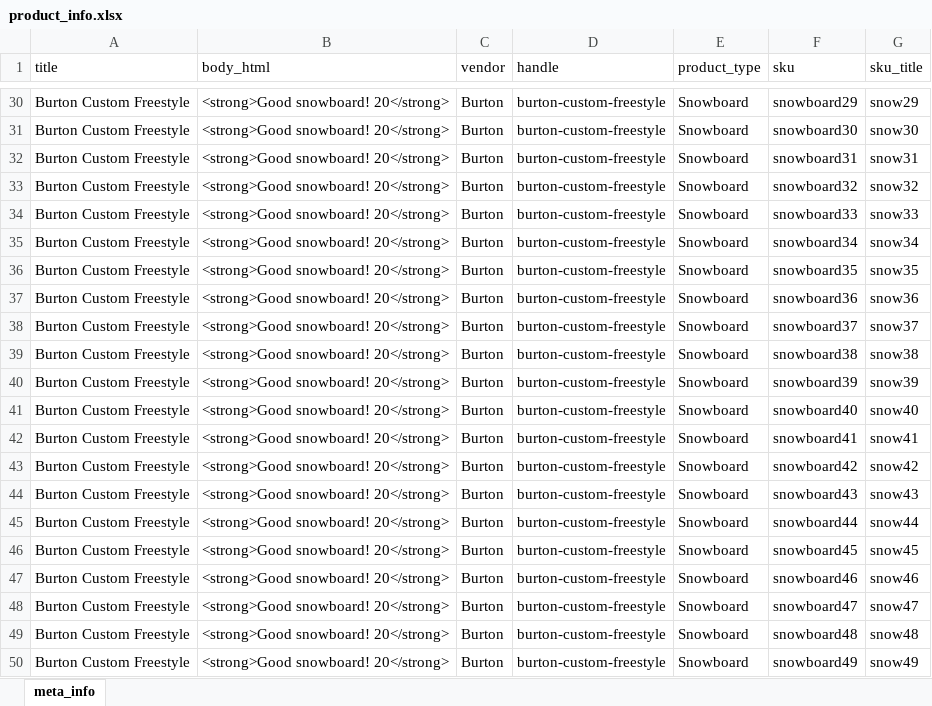
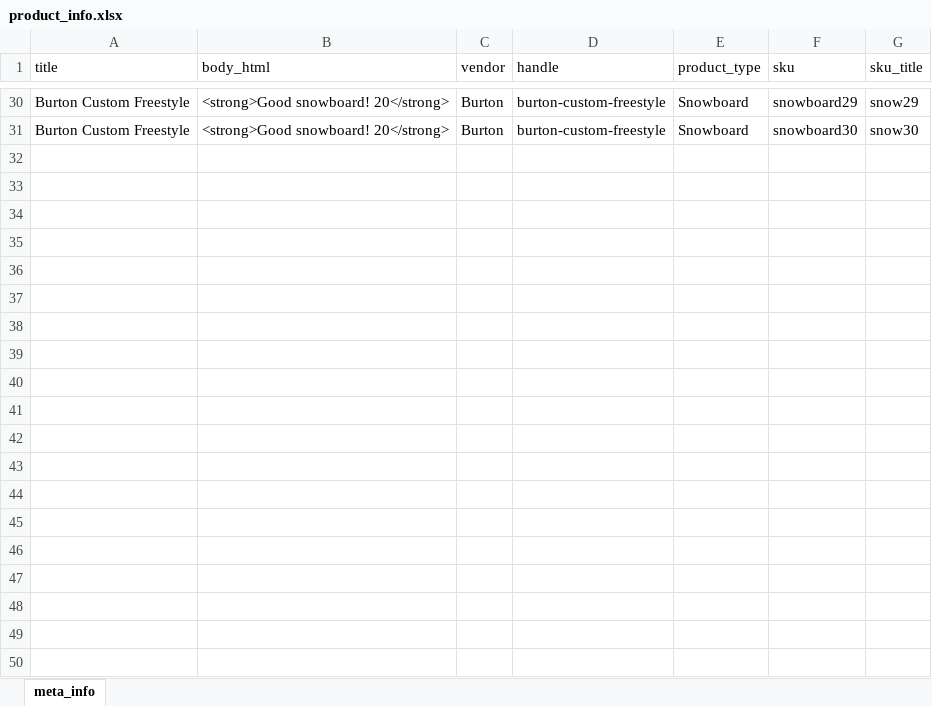
Before and after one commit to tausif-jawaid/node-shopify-api, an Excel workbook: product_info.xlsx, sheet meta_info, drawn as a sheet; only a part is shown, gaps mark what is left out; values as stored, in another font and other column widths than the file's, no borders; the diff covers the shown part only; the diff names each change by its address in the sheet, - before the commit and + after, or states it on an @@ line.

```diff
--- a/product_info.xlsx (sheet meta_info)
+++ b/product_info.xlsx (sheet meta_info)
-row 32: Burton Custom Freestyle | <strong>Good snowboard! 20</strong> | Burton | burton-custom-freestyle | Snowboard | snowboard31 | snow31
-row 33: Burton Custom Freestyle | <strong>Good snowboard! 20</strong> | Burton | burton-custom-freestyle | Snowboard | snowboard32 | snow32
-row 34: Burton Custom Freestyle | <strong>Good snowboard! 20</strong> | Burton | burton-custom-freestyle | Snowboard | snowboard33 | snow33
-row 35: Burton Custom Freestyle | <strong>Good snowboard! 20</strong> | Burton | burton-custom-freestyle | Snowboard | snowboard34 | snow34
-row 36: Burton Custom Freestyle | <strong>Good snowboard! 20</strong> | Burton | burton-custom-freestyle | Snowboard | snowboard35 | snow35
-row 37: Burton Custom Freestyle | <strong>Good snowboard! 20</strong> | Burton | burton-custom-freestyle | Snowboard | snowboard36 | snow36
-row 38: Burton Custom Freestyle | <strong>Good snowboard! 20</strong> | Burton | burton-custom-freestyle | Snowboard | snowboard37 | snow37
-row 39: Burton Custom Freestyle | <strong>Good snowboard! 20</strong> | Burton | burton-custom-freestyle | Snowboard | snowboard38 | snow38
-row 40: Burton Custom Freestyle | <strong>Good snowboard! 20</strong> | Burton | burton-custom-freestyle | Snowboard | snowboard39 | snow39
-row 41: Burton Custom Freestyle | <strong>Good snowboard! 20</strong> | Burton | burton-custom-freestyle | Snowboard | snowboard40 | snow40
-row 42: Burton Custom Freestyle | <strong>Good snowboard! 20</strong> | Burton | burton-custom-freestyle | Snowboard | snowboard41 | snow41
-row 43: Burton Custom Freestyle | <strong>Good snowboard! 20</strong> | Burton | burton-custom-freestyle | Snowboard | snowboard42 | snow42
-row 44: Burton Custom Freestyle | <strong>Good snowboard! 20</strong> | Burton | burton-custom-freestyle | Snowboard | snowboard43 | snow43
-row 45: Burton Custom Freestyle | <strong>Good snowboard! 20</strong> | Burton | burton-custom-freestyle | Snowboard | snowboard44 | snow44
-row 46: Burton Custom Freestyle | <strong>Good snowboard! 20</strong> | Burton | burton-custom-freestyle | Snowboard | snowboard45 | snow45
-row 47: Burton Custom Freestyle | <strong>Good snowboard! 20</strong> | Burton | burton-custom-freestyle | Snowboard | snowboard46 | snow46
-row 48: Burton Custom Freestyle | <strong>Good snowboard! 20</strong> | Burton | burton-custom-freestyle | Snowboard | snowboard47 | snow47
-row 49: Burton Custom Freestyle | <strong>Good snowboard! 20</strong> | Burton | burton-custom-freestyle | Snowboard | snowboard48 | snow48
-row 50: Burton Custom Freestyle | <strong>Good snowboard! 20</strong> | Burton | burton-custom-freestyle | Snowboard | snowboard49 | snow49
```
Also changed, not shown: 51 removed rows elsewhere in this sheet, 3 other files.
